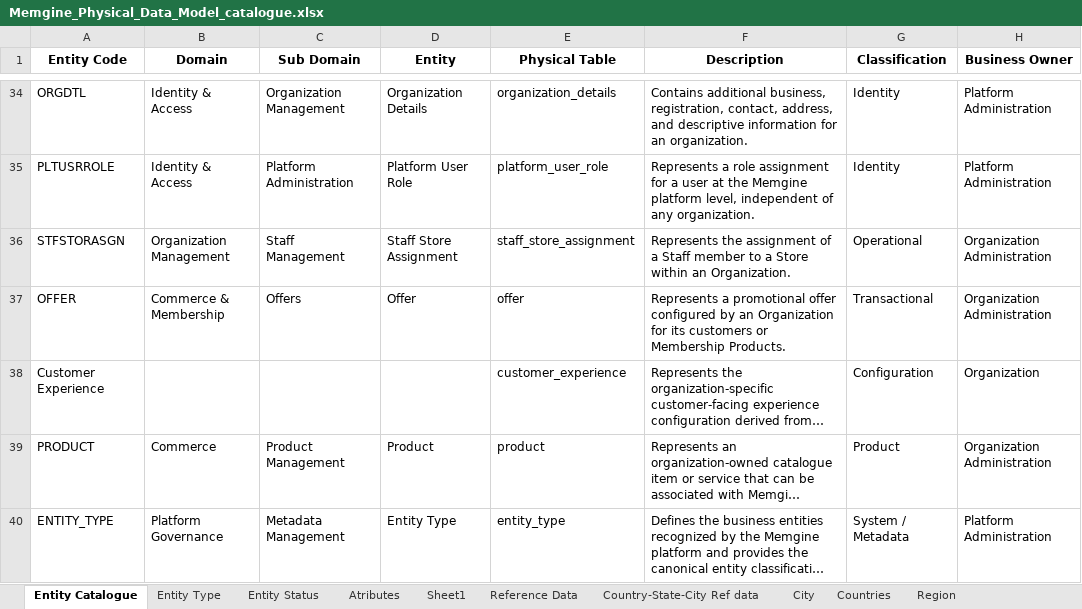
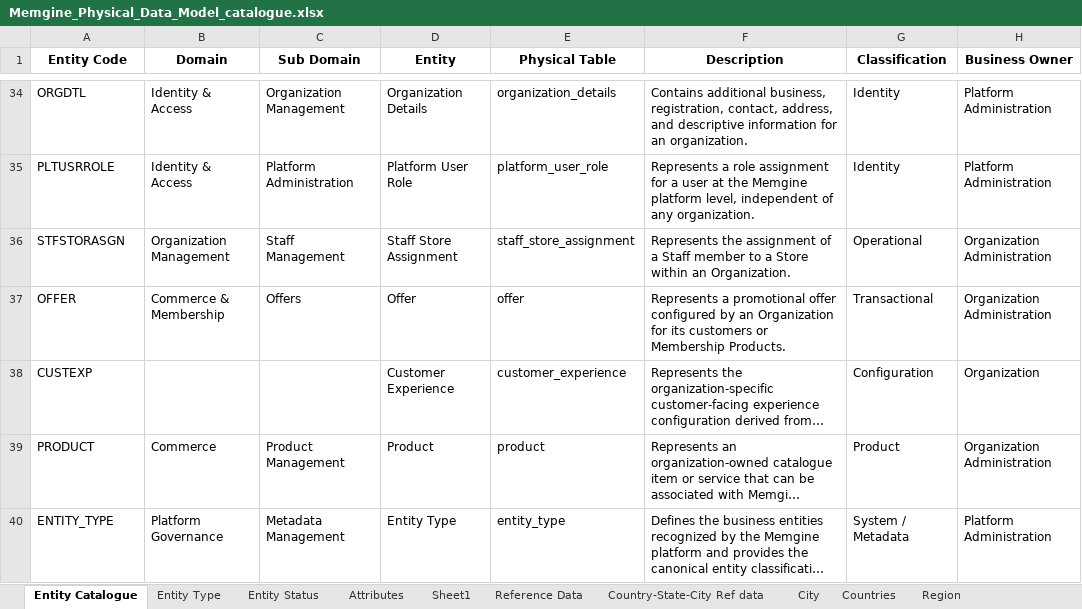
Before and after one commit to mynikatech/memgine, an Excel workbook: docs/domain/Memgine_Physical_Data_Model_catalogue.xlsx, sheet Entity Catalogue, drawn as a sheet; only a part is shown, gaps mark what is left out; long unchanged cells end in …; values as stored, in another font and other column widths than the file's, no borders; table styles not drawn; the diff names each change by its address in the sheet, - before the commit and + after, or states it on an @@ line.

```diff
--- a/docs/domain/Memgine_Physical_Data_Model_catalogue.xlsx (sheet Entity Catalogue)
+++ b/docs/domain/Memgine_Physical_Data_Model_catalogue.xlsx (sheet Entity Catalogue)
-sheet tab: Atributes
+sheet tab: Attributes
-A38 (Entity Code): Customer Experience
+A38 (Entity Code): CUSTEXP
-D38 (Entity): (empty)
+D38 (Entity): Customer Experience
```
Also changed, not shown: sheet Attributes, hidden cells.
